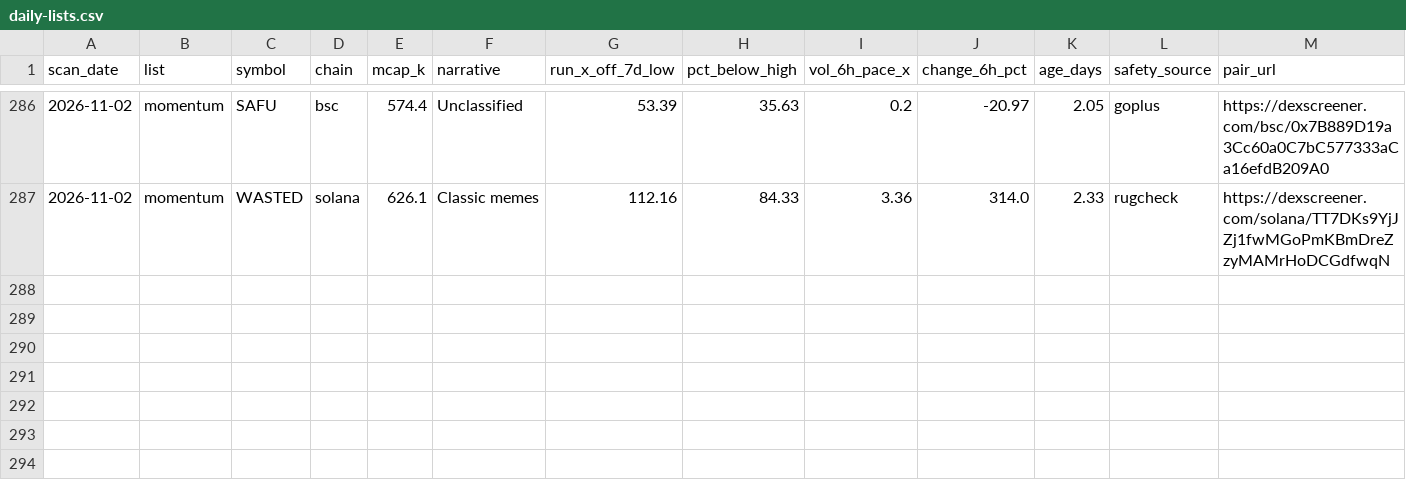
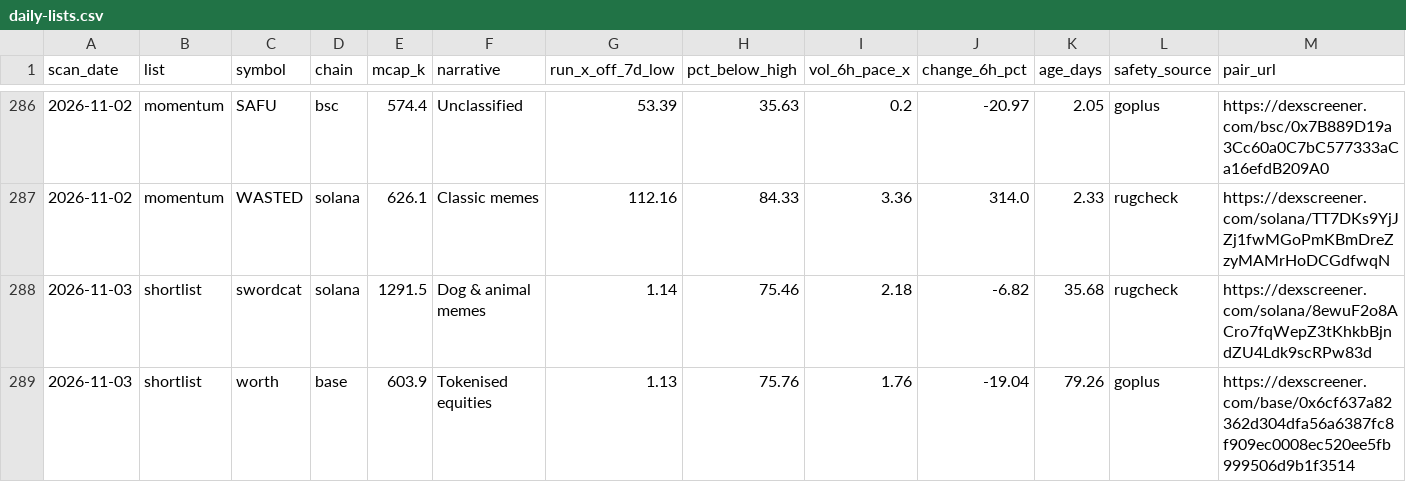
Before and after one commit to hueyyy-eng/moonshot-fetch, a CSV file: site/daily-lists.csv, drawn as a sheet; only a part is shown, gaps mark what is left out; rows hold the shown columns only; the diff names each change by its address in the sheet, - before the commit and + after, or states it on an @@ line.

```diff
--- a/site/daily-lists.csv
+++ b/site/daily-lists.csv
+row 288: 2026-11-03 | shortlist | swordcat | solana | 1291.5 | Dog & animal memes | 1.14 | 75.46 | 2.18 | -6.82 | 35.68 | rugcheck | https://dexscreener.com/solana/8ewuF2o8ACro7fqWepZ3tKhkbBjndZU4Ldk9scRPw83d
+row 289: 2026-11-03 | shortlist | worth | base | 603.9 | Tokenised equities | 1.13 | 75.76 | 1.76 | -19.04 | 79.26 | goplus | https://dexscreener.com/base/0x6cf637a82362d304dfa56a6387fc8f909ec0008ec520ee5fb999506d9b1f3514
```
Also changed, not shown: site/holder-log.csv, site/narrative-log.csv, 7 other files.
